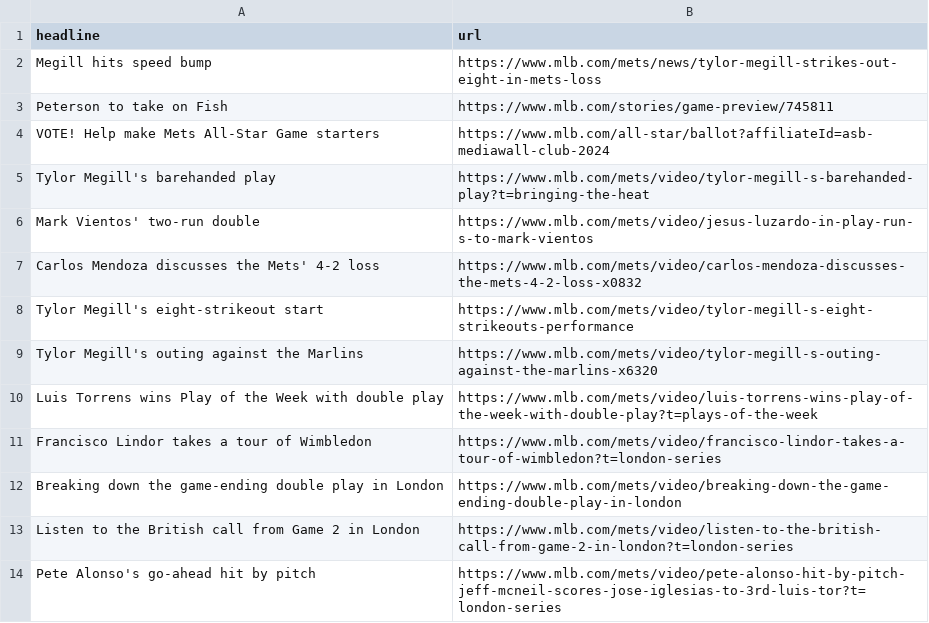
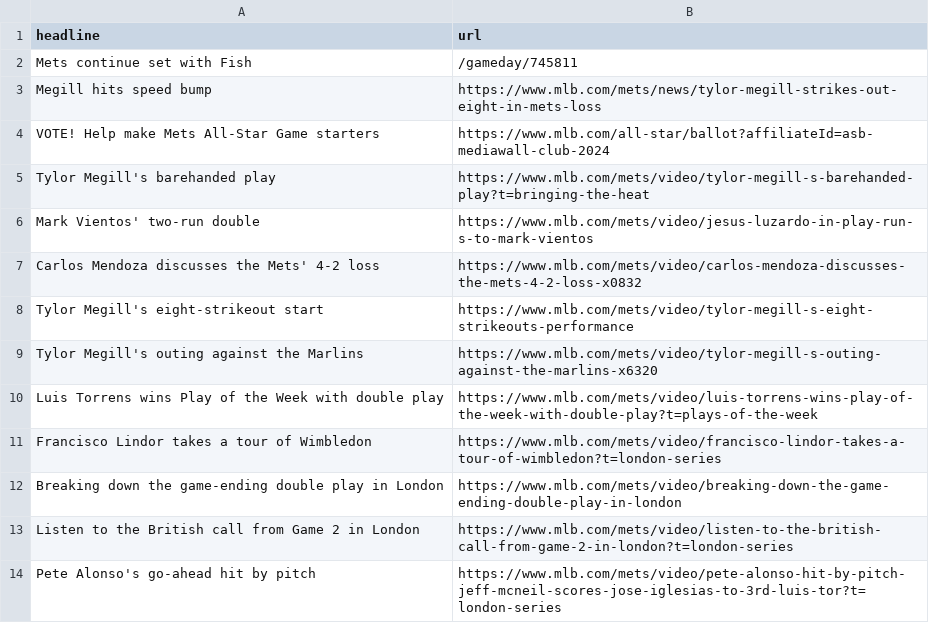
Before and after one commit to atd124/autoscraper-history-main, a CSV file: mets-headlines.csv, drawn as a sheet.

```diff
--- a/mets-headlines.csv
+++ b/mets-headlines.csv
@@ -1,4 +1,4 @@
 headline,url
+Mets continue set with Fish,/gameday/745811
 Megill hits speed bump,https://www.mlb.com/mets/news/tylor-megill-strikes-out-eight-in-mets-loss
-Peterson to take on Fish,https://www.mlb.com/stories/game-preview/745811
 VOTE! Help make Mets All-Star Game starters,https://www.mlb.com/all-star/ballot?affiliateId=asb-mediawall-club-2024
```
